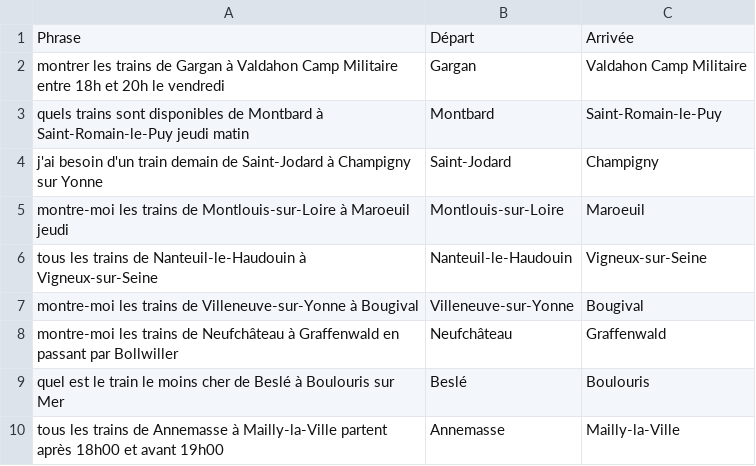
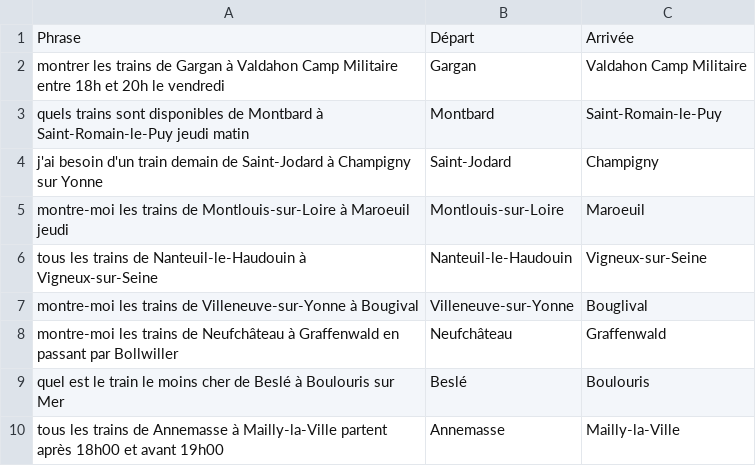
Before and after one commit to MetalBrackets/T-AIA-901-new, a CSV file: data/reservation-first-dataset-train.csv, drawn as a sheet; only a part is shown.

```diff
--- a/data/reservation-first-dataset-train.csv
+++ b/data/reservation-first-dataset-train.csv
@@ -6,3 +6,3 @@ Phrase,Départ,Arrivée
 "tous les trains de Nanteuil-le-Haudouin à Vigneux-sur-Seine","Nanteuil-le-Haudouin","Vigneux-sur-Seine"
-"montre-moi les trains de Villeneuve-sur-Yonne à Bougival","Villeneuve-sur-Yonne","Bougival"
+"montre-moi les trains de Villeneuve-sur-Yonne à Bougival","Villeneuve-sur-Yonne","Bouglival"
 "montre-moi les trains de Neufchâteau à Graffenwald en passant par Bollwiller","Neufchâteau","Graffenwald"
```
Also changed, not shown: 6 other files.
